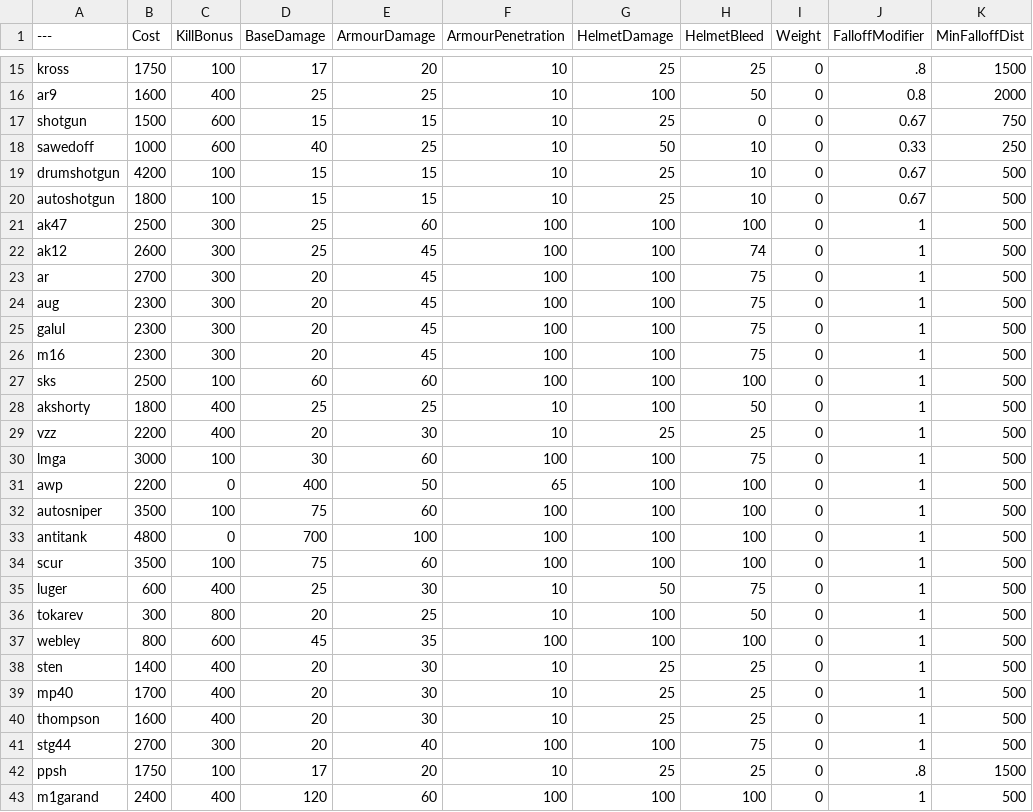
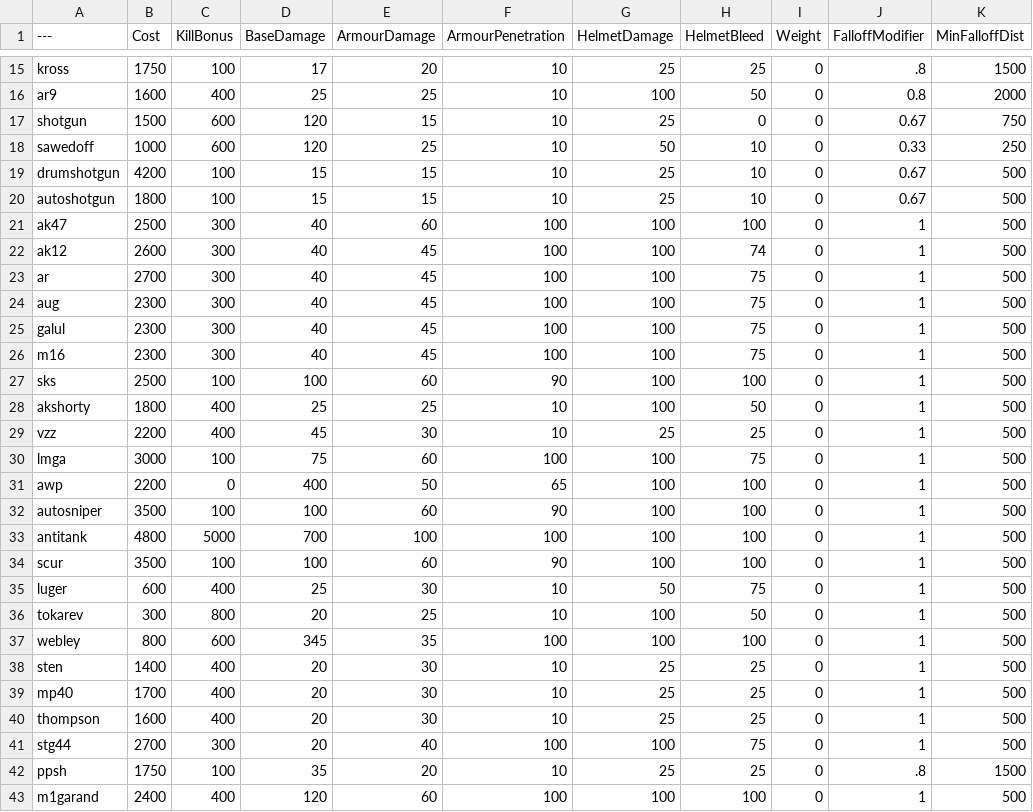
Before and after one commit to nabikababi/BalancingTable, a CSV file: BalancingTable.csv, drawn as a sheet; only a part is shown, gaps mark what is left out; the diff covers the shown part only; the diff names each change by its address in the sheet, - before the commit and + after, or states it on an @@ line.

Commit message:
Update BalancingTable.csv

```diff
--- a/BalancingTable.csv
+++ b/BalancingTable.csv
-D17 (BaseDamage): 15
+D17 (BaseDamage): 120
-D18 (BaseDamage): 40
+D18 (BaseDamage): 120
-D21:D22 (BaseDamage): 25
+D21:D22 (BaseDamage): 40
-D23:D26 (BaseDamage): 20
+D23:D26 (BaseDamage): 40
-D27 (BaseDamage): 60
+D27 (BaseDamage): 100
-F27 (ArmourPenetration): 100
+F27 (ArmourPenetration): 90
-D29 (BaseDamage): 20
+D29 (BaseDamage): 45
-D30 (BaseDamage): 30
+D30 (BaseDamage): 75
-D32 (BaseDamage): 75
+D32 (BaseDamage): 100
-F32 (ArmourPenetration): 100
+F32 (ArmourPenetration): 90
-C33 (KillBonus): 0
+C33 (KillBonus): 5000
-D34 (BaseDamage): 75
+D34 (BaseDamage): 100
-F34 (ArmourPenetration): 100
+F34 (ArmourPenetration): 90
-D37 (BaseDamage): 45
+D37 (BaseDamage): 345
-D42 (BaseDamage): 17
+D42 (BaseDamage): 35
```
Also changed, not shown: 9 edited cells elsewhere in this file.
